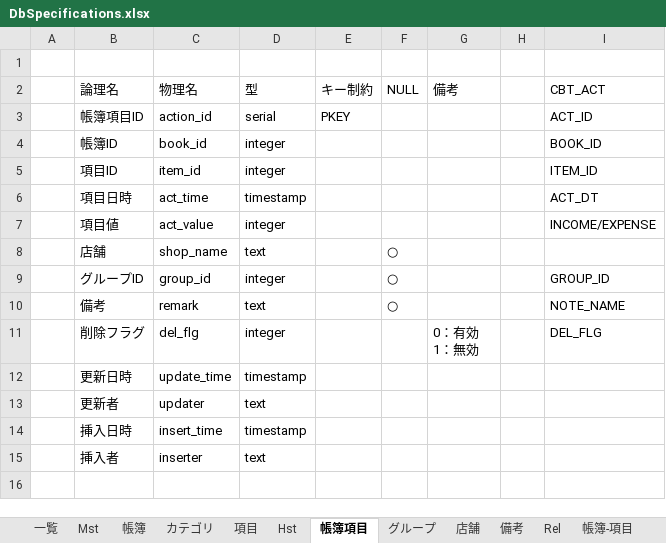
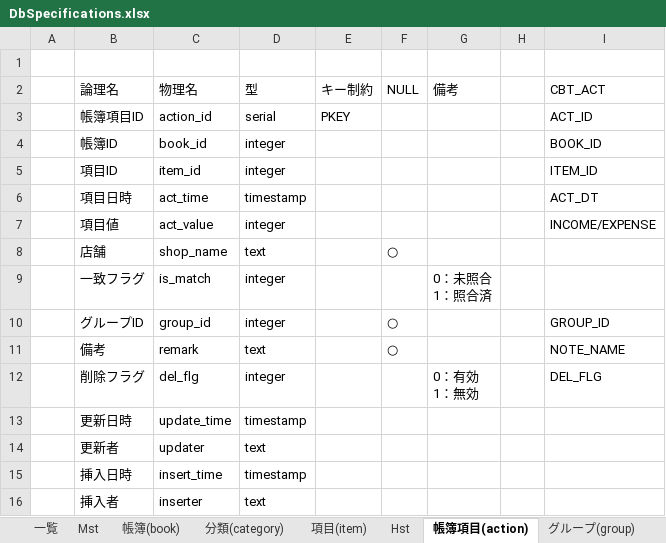
Before and after one commit to vtr00/HouseholdAccountBook, an Excel workbook: DbSpecifications.xlsx, sheet 帳簿項目(action), drawn as a sheet; values as stored, in another font and other column widths than the file's, no borders; ↵ is a line break in a cell; the diff names each change by its address in the sheet, - before the commit and + after, or states it on an @@ line.

```diff
--- a/DbSpecifications.xlsx (sheet 帳簿項目(action))
+++ b/DbSpecifications.xlsx (sheet 帳簿項目(action))
-sheet tab: 帳簿
+sheet tab: 帳簿(book)
-sheet tab: カテゴリ
+sheet tab: 分類(category)
-sheet tab: 項目
+sheet tab: 項目(item)
-sheet tab: 帳簿項目
+sheet tab: 帳簿項目(action)
-sheet tab: グループ
+sheet tab: グループ(group)
+row 9:  | 一致フラグ | is_match | integer |  |  | 0：未照合 ↵ 1：照合済
```
Also changed, not shown: sheet 帳簿(book), other sheet tabs, 26 other files.
